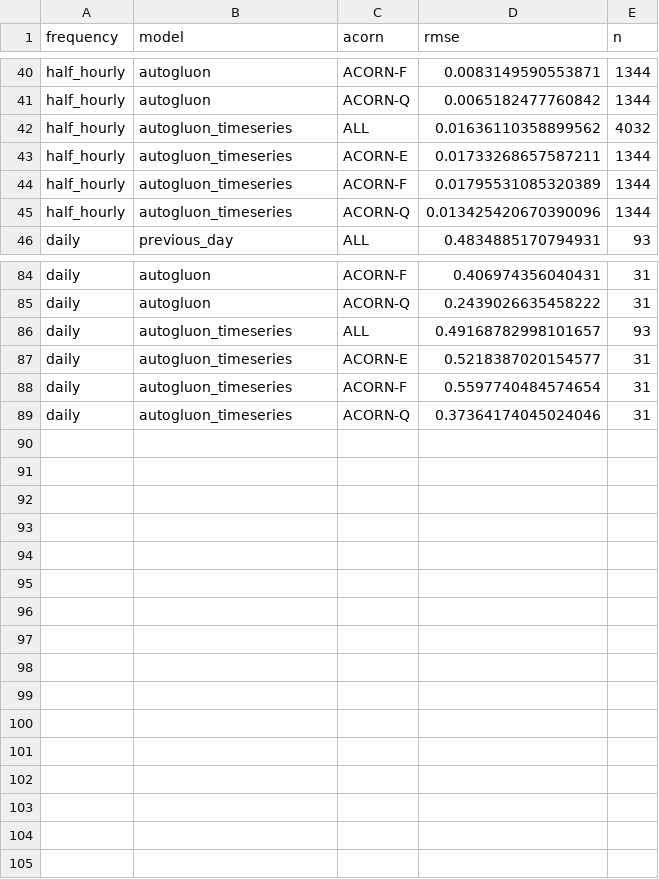
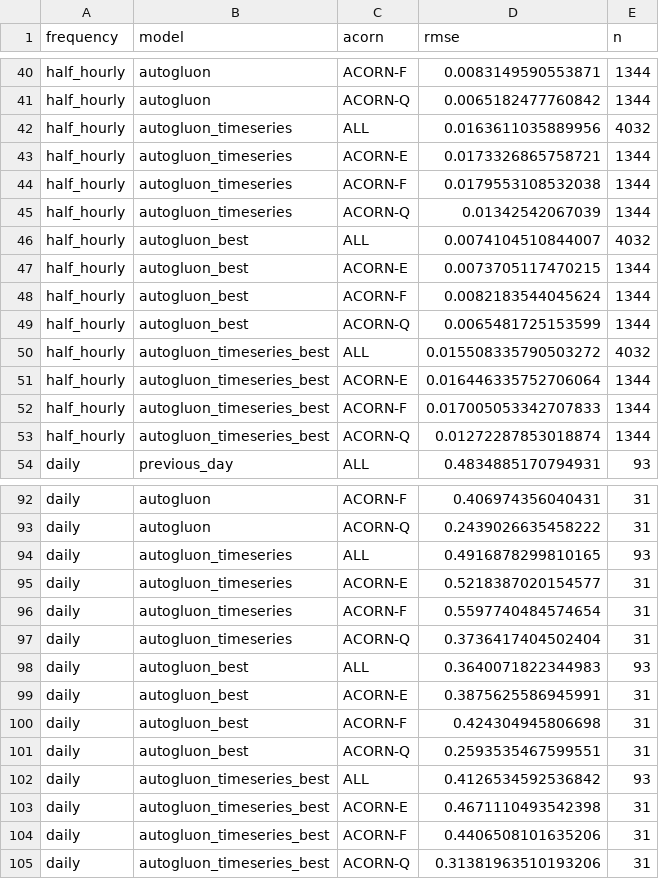
Before and after one commit to baunilhamarga/ei-climat, a CSV file: outputs/group5/metrics/validation_metrics.csv, drawn as a sheet; only a part is shown, gaps mark what is left out.

```diff
--- a/outputs/group5/metrics/validation_metrics.csv
+++ b/outputs/group5/metrics/validation_metrics.csv
@@ -41,6 +41,14 @@ half_hourly,autogluon,ACORN-F,0.0083149590553871,1344
 half_hourly,autogluon,ACORN-Q,0.0065182477760842,1344
-half_hourly,autogluon_timeseries,ALL,0.01636110358899562,4032
-half_hourly,autogluon_timeseries,ACORN-E,0.01733268657587211,1344
-half_hourly,autogluon_timeseries,ACORN-F,0.01795531085320389,1344
-half_hourly,autogluon_timeseries,ACORN-Q,0.013425420670390096,1344
+half_hourly,autogluon_timeseries,ALL,0.0163611035889956,4032
+half_hourly,autogluon_timeseries,ACORN-E,0.0173326865758721,1344
+half_hourly,autogluon_timeseries,ACORN-F,0.0179553108532038,1344
+half_hourly,autogluon_timeseries,ACORN-Q,0.01342542067039,1344
+half_hourly,autogluon_best,ALL,0.0074104510844007,4032
+half_hourly,autogluon_best,ACORN-E,0.0073705117470215,1344
+half_hourly,autogluon_best,ACORN-F,0.0082183544045624,1344
+half_hourly,autogluon_best,ACORN-Q,0.0065481725153599,1344
+half_hourly,autogluon_timeseries_best,ALL,0.015508335790503272,4032
+half_hourly,autogluon_timeseries_best,ACORN-E,0.016446335752706064,1344
+half_hourly,autogluon_timeseries_best,ACORN-F,0.017005053342707833,1344
+half_hourly,autogluon_timeseries_best,ACORN-Q,0.01272287853018874,1344
 daily,previous_day,ALL,0.4834885170794931,93
@@ -85,5 +93,13 @@ daily,autogluon,ACORN-F,0.406974356040431,31
 daily,autogluon,ACORN-Q,0.2439026635458222,31
-daily,autogluon_timeseries,ALL,0.49168782998101657,93
+daily,autogluon_timeseries,ALL,0.4916878299810165,93
 daily,autogluon_timeseries,ACORN-E,0.5218387020154577,31
 daily,autogluon_timeseries,ACORN-F,0.5597740484574654,31
-daily,autogluon_timeseries,ACORN-Q,0.37364174045024046,31
+daily,autogluon_timeseries,ACORN-Q,0.3736417404502404,31
+daily,autogluon_best,ALL,0.3640071822344983,93
+daily,autogluon_best,ACORN-E,0.3875625586945991,31
+daily,autogluon_best,ACORN-F,0.424304945806698,31
+daily,autogluon_best,ACORN-Q,0.2593535467599551,31
+daily,autogluon_timeseries_best,ALL,0.4126534592536842,93
+daily,autogluon_timeseries_best,ACORN-E,0.4671110493542398,31
+daily,autogluon_timeseries_best,ACORN-F,0.4406508101635206,31
+daily,autogluon_timeseries_best,ACORN-Q,0.31381963510193206,31
```
Also changed, not shown: outputs/group5/metrics/validation_predictions_daily.csv, 9 other files.
